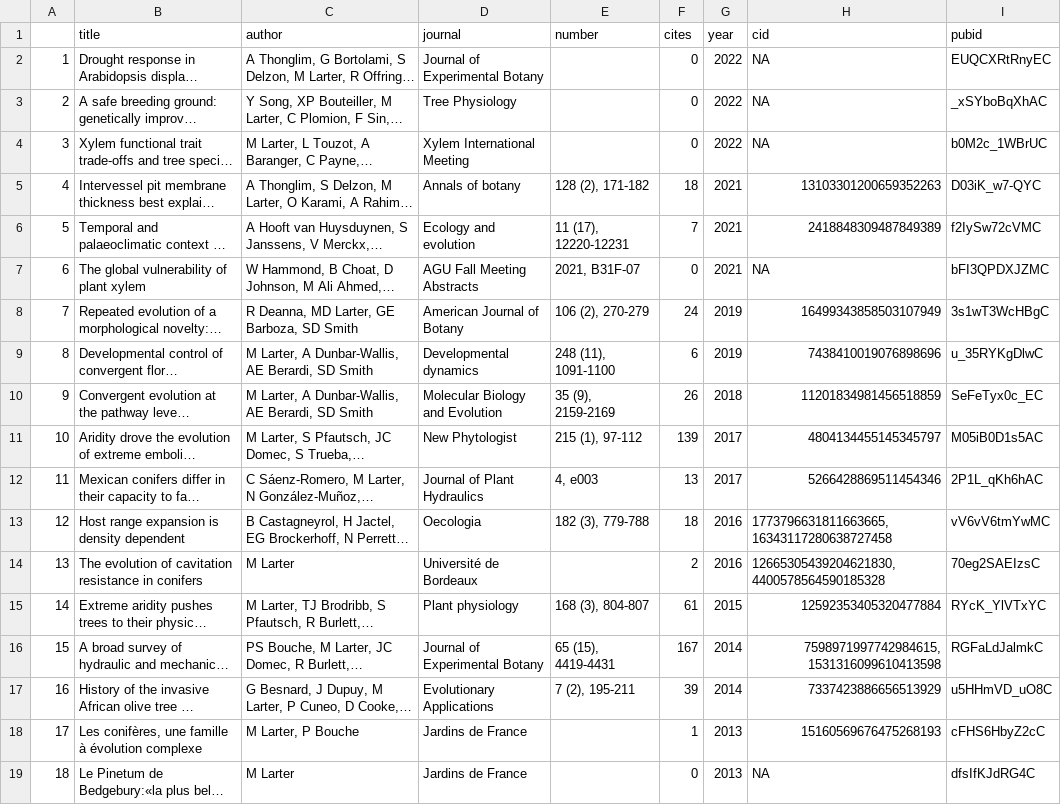
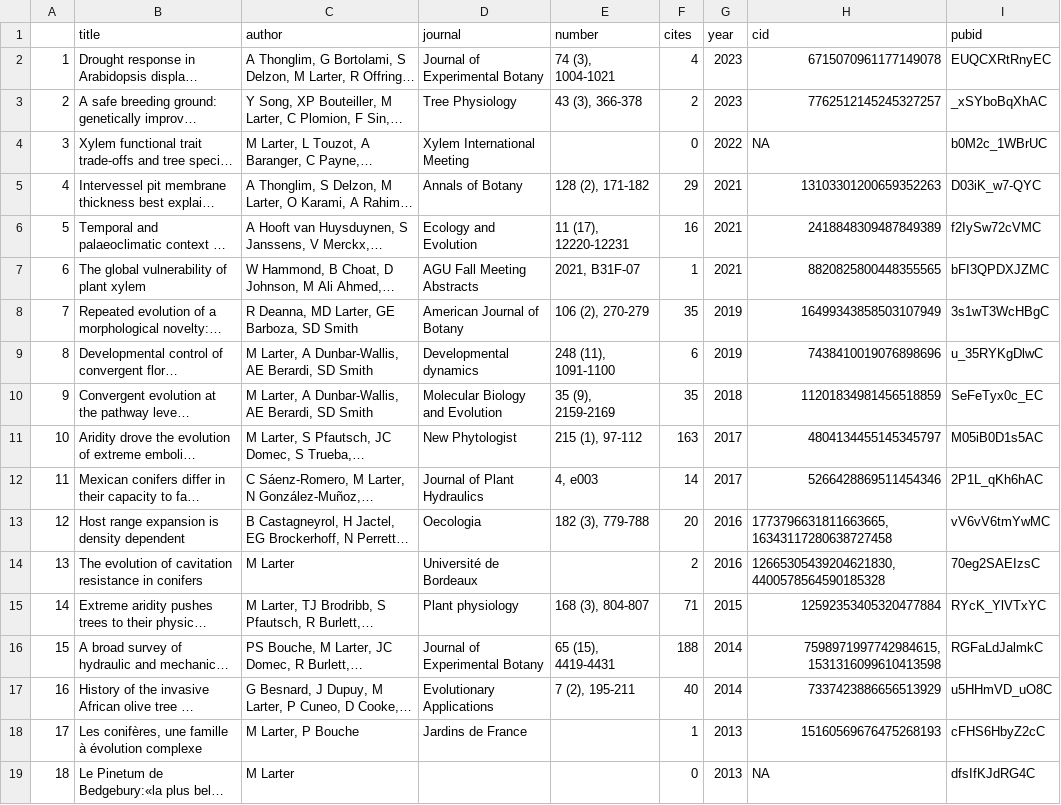
Before and after one commit to MaxLarter/maxlarter.github.io, a CSV file: publications/publist.csv, drawn as a sheet; long unchanged cells end in …; the diff names each change by its address in the sheet, - before the commit and + after, or states it on an @@ line.

```diff
--- a/publications/publist.csv
+++ b/publications/publist.csv
-E2 (number): (empty)
+E2 (number): 74 (3), 1004-1021
-F2 (cites): 0
+F2 (cites): 4
-G2:G3 (year): 2022
+G2:G3 (year): 2023
-H2 (cid): NA
+H2 (cid): 6715070961177149078
-E3 (number): (empty)
+E3 (number): 43 (3), 366-378
-F3 (cites): 0
+F3 (cites): 2
-H3 (cid): NA
+H3 (cid): 7762512145245327257
-D5 (journal): Annals of botany
+D5 (journal): Annals of Botany
-F5 (cites): 18
+F5 (cites): 29
-D6 (journal): Ecology and evolution
+D6 (journal): Ecology and Evolution
-F6 (cites): 7
+F6 (cites): 16
-F7 (cites): 0
+F7 (cites): 1
-H7 (cid): NA
+H7 (cid): 8820825800448355565
-F8 (cites): 24
+F8 (cites): 35
-F10 (cites): 26
+F10 (cites): 35
-F11 (cites): 139
+F11 (cites): 163
-F12 (cites): 13
+F12 (cites): 14
-F13 (cites): 18
+F13 (cites): 20
-F15 (cites): 61
+F15 (cites): 71
-F16 (cites): 167
+F16 (cites): 188
-F17 (cites): 39
+F17 (cites): 40
-D19 (journal): Jardins de France
+D19 (journal): (empty)
```
Also changed, not shown: publications/pdf_urls.csv, 10 other files.
